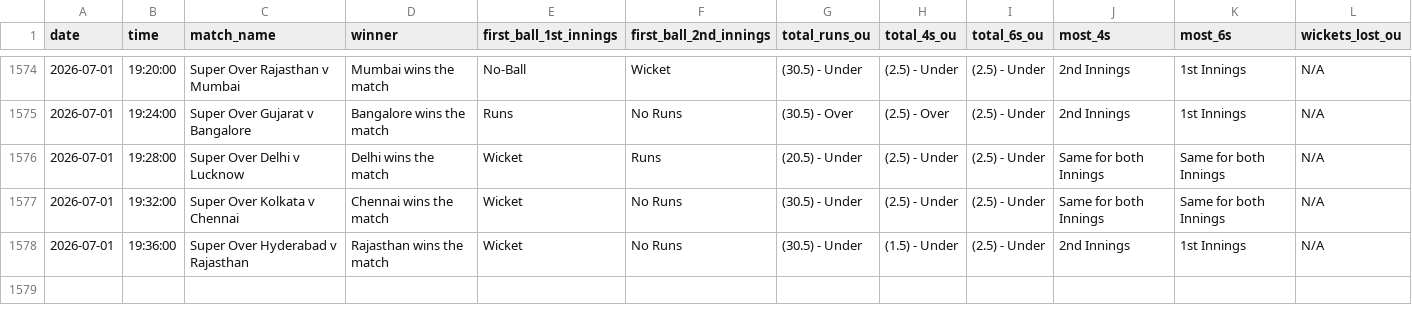
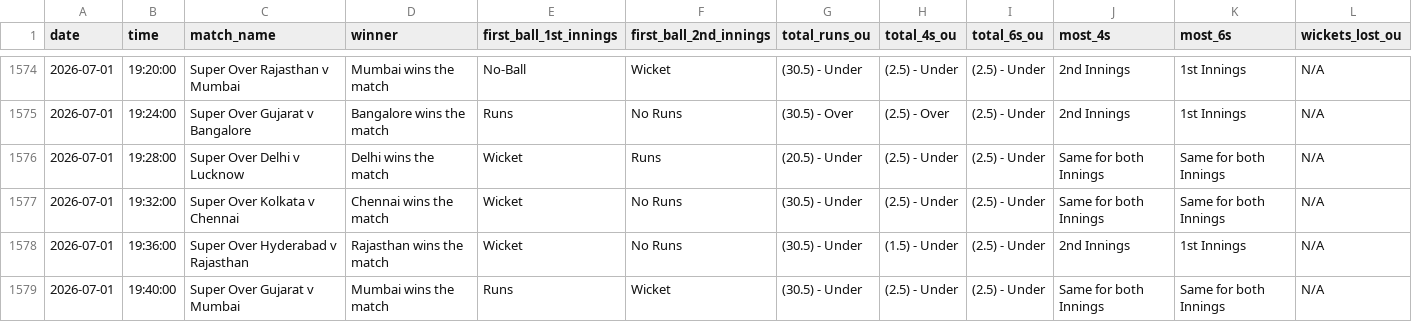
Before and after one commit to NorajChathuranga/STBet-Tracker, a CSV file: data/cricket_superover_summary.csv, drawn as a sheet; only a part is shown, gaps mark what is left out; rows hold the shown columns only; the diff names each change by its address in the sheet, - before the commit and + after, or states it on an @@ line.

Commit message:
Auto-update match records (local source)

```diff
--- a/data/cricket_superover_summary.csv
+++ b/data/cricket_superover_summary.csv
+row 1579: 2026-07-01 | 19:40:00 | Super Over Gujarat v Mumbai | Mumbai wins the match | Runs | Wicket | (30.5) - Under | (2.5) - Under | (2.5) - Under | Same for both Innings | Same for both Innings | N/A
```
Also changed, not shown: 5 other files.
